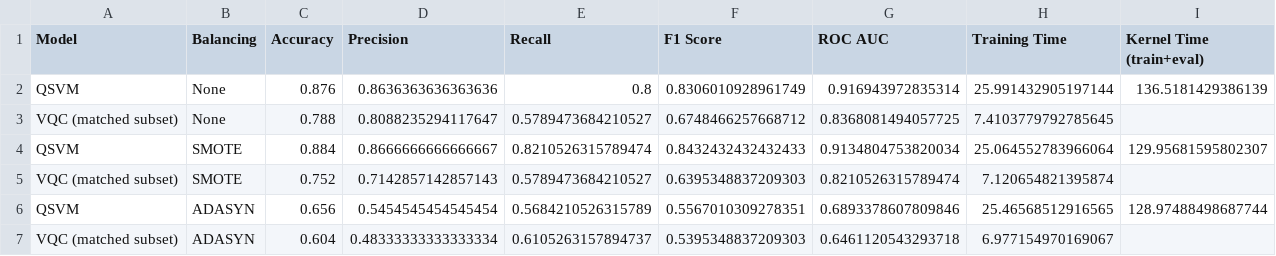
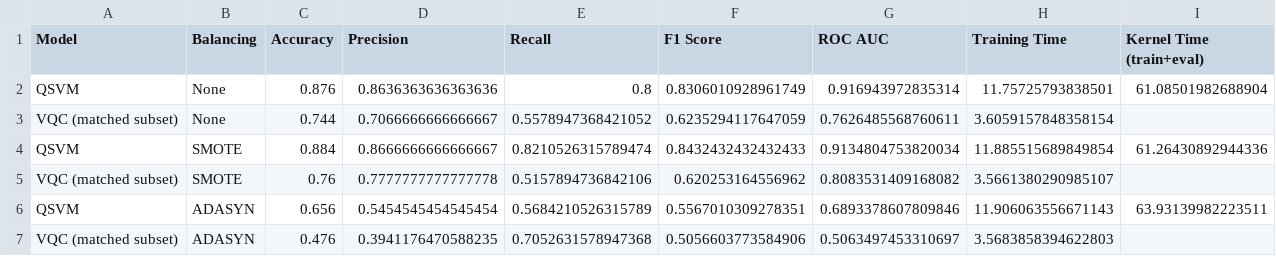
Before and after one commit to aliciaa-20/hybrid-quantum-fraud-detection, a CSV file: results/novelty/qsvm_vs_vqc.csv, drawn as a sheet.

```diff
--- a/results/novelty/qsvm_vs_vqc.csv
+++ b/results/novelty/qsvm_vs_vqc.csv
@@ -1,7 +1,7 @@
 Model,Balancing,Accuracy,Precision,Recall,F1 Score,ROC AUC,Training Time,Kernel Time (train+eval)
-QSVM,None,0.876,0.8636363636363636,0.8,0.8306010928961749,0.916943972835314,25.991432905197144,136.5181429386139
-VQC (matched subset),None,0.788,0.8088235294117647,0.5789473684210527,0.6748466257668712,0.8368081494057725,7.4103779792785645,
-QSVM,SMOTE,0.884,0.8666666666666667,0.8210526315789474,0.8432432432432433,0.9134804753820034,25.064552783966064,129.95681595802307
-VQC (matched subset),SMOTE,0.752,0.7142857142857143,0.5789473684210527,0.6395348837209303,0.8210526315789474,7.120654821395874,
-QSVM,ADASYN,0.656,0.5454545454545454,0.5684210526315789,0.5567010309278351,0.6893378607809846,25.46568512916565,128.97488498687744
-VQC (matched subset),ADASYN,0.604,0.48333333333333334,0.6105263157894737,0.5395348837209303,0.6461120543293718,6.977154970169067,
+QSVM,None,0.876,0.8636363636363636,0.8,0.8306010928961749,0.916943972835314,11.75725793838501,61.08501982688904
+VQC (matched subset),None,0.744,0.7066666666666667,0.5578947368421052,0.6235294117647059,0.7626485568760611,3.6059157848358154,
+QSVM,SMOTE,0.884,0.8666666666666667,0.8210526315789474,0.8432432432432433,0.9134804753820034,11.885515689849854,61.26430892944336
+VQC (matched subset),SMOTE,0.76,0.7777777777777778,0.5157894736842106,0.620253164556962,0.8083531409168082,3.5661380290985107,
+QSVM,ADASYN,0.656,0.5454545454545454,0.5684210526315789,0.5567010309278351,0.6893378607809846,11.906063556671143,63.93139982223511
+VQC (matched subset),ADASYN,0.476,0.3941176470588235,0.7052631578947368,0.5056603773584906,0.5063497453310697,3.5683858394622803,
```
Also changed, not shown: 5 other files.
